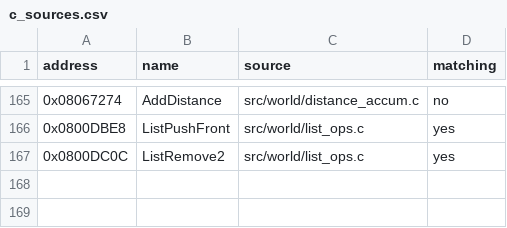
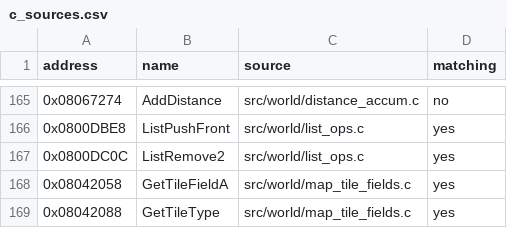
Before and after one commit to ahm3texe/gta-advance, a CSV file: data/c_sources.csv, drawn as a sheet; only a part is shown, gaps mark what is left out; the diff names each change by its address in the sheet, - before the commit and + after, or states it on an @@ line.

```diff
--- a/data/c_sources.csv
+++ b/data/c_sources.csv
+row 168: 0x08042058 | GetTileFieldA | src/world/map_tile_fields.c | yes
+row 169: 0x08042088 | GetTileType | src/world/map_tile_fields.c | yes
```
Also changed, not shown: data/functions.csv, data/matching_regions.csv, 2 other files.
